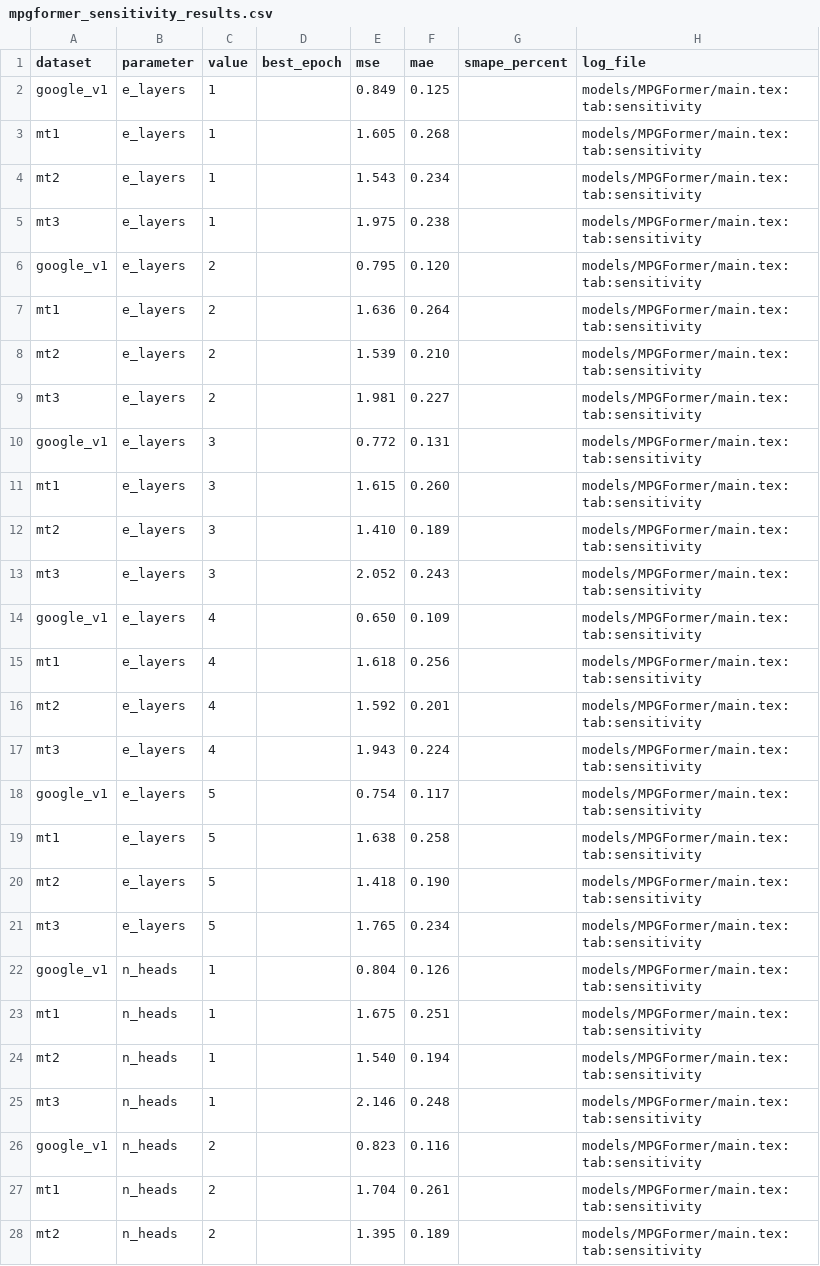
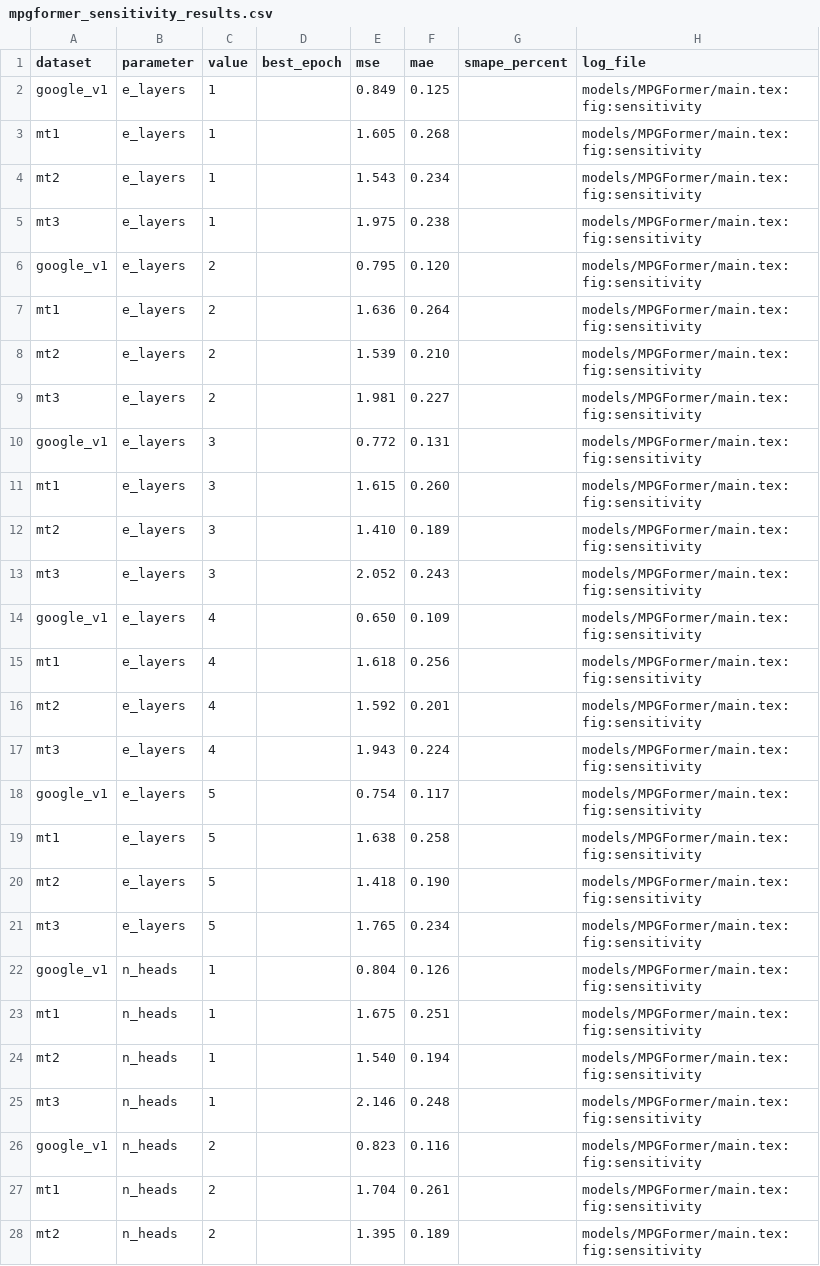
Before and after one commit to zhdkb/MPGFormer, a CSV file: results/mpgformer_sensitivity_results.csv, drawn as a sheet; only a part is shown; the diff covers the shown part only.

```diff
--- a/results/mpgformer_sensitivity_results.csv
+++ b/results/mpgformer_sensitivity_results.csv
@@ -1,28 +1,28 @@
 dataset,parameter,value,best_epoch,mse,mae,smape_percent,log_file
-google_v1,e_layers,1,,0.849,0.125,,models/MPGFormer/main.tex:tab:sensitivity
-mt1,e_layers,1,,1.605,0.268,,models/MPGFormer/main.tex:tab:sensitivity
-mt2,e_layers,1,,1.543,0.234,,models/MPGFormer/main.tex:tab:sensitivity
-mt3,e_layers,1,,1.975,0.238,,models/MPGFormer/main.tex:tab:sensitivity
-google_v1,e_layers,2,,0.795,0.120,,models/MPGFormer/main.tex:tab:sensitivity
-mt1,e_layers,2,,1.636,0.264,,models/MPGFormer/main.tex:tab:sensitivity
-mt2,e_layers,2,,1.539,0.210,,models/MPGFormer/main.tex:tab:sensitivity
-mt3,e_layers,2,,1.981,0.227,,models/MPGFormer/main.tex:tab:sensitivity
-google_v1,e_layers,3,,0.772,0.131,,models/MPGFormer/main.tex:tab:sensitivity
-mt1,e_layers,3,,1.615,0.260,,models/MPGFormer/main.tex:tab:sensitivity
-mt2,e_layers,3,,1.410,0.189,,models/MPGFormer/main.tex:tab:sensitivity
-mt3,e_layers,3,,2.052,0.243,,models/MPGFormer/main.tex:tab:sensitivity
-google_v1,e_layers,4,,0.650,0.109,,models/MPGFormer/main.tex:tab:sensitivity
-mt1,e_layers,4,,1.618,0.256,,models/MPGFormer/main.tex:tab:sensitivity
-mt2,e_layers,4,,1.592,0.201,,models/MPGFormer/main.tex:tab:sensitivity
-mt3,e_layers,4,,1.943,0.224,,models/MPGFormer/main.tex:tab:sensitivity
-google_v1,e_layers,5,,0.754,0.117,,models/MPGFormer/main.tex:tab:sensitivity
-mt1,e_layers,5,,1.638,0.258,,models/MPGFormer/main.tex:tab:sensitivity
-mt2,e_layers,5,,1.418,0.190,,models/MPGFormer/main.tex:tab:sensitivity
-mt3,e_layers,5,,1.765,0.234,,models/MPGFormer/main.tex:tab:sensitivity
-google_v1,n_heads,1,,0.804,0.126,,models/MPGFormer/main.tex:tab:sensitivity
-mt1,n_heads,1,,1.675,0.251,,models/MPGFormer/main.tex:tab:sensitivity
-mt2,n_heads,1,,1.540,0.194,,models/MPGFormer/main.tex:tab:sensitivity
-mt3,n_heads,1,,2.146,0.248,,models/MPGFormer/main.tex:tab:sensitivity
-google_v1,n_heads,2,,0.823,0.116,,models/MPGFormer/main.tex:tab:sensitivity
-mt1,n_heads,2,,1.704,0.261,,models/MPGFormer/main.tex:tab:sensitivity
-mt2,n_heads,2,,1.395,0.189,,models/MPGFormer/main.tex:tab:sensitivity
+google_v1,e_layers,1,,0.849,0.125,,models/MPGFormer/main.tex:fig:sensitivity
+mt1,e_layers,1,,1.605,0.268,,models/MPGFormer/main.tex:fig:sensitivity
+mt2,e_layers,1,,1.543,0.234,,models/MPGFormer/main.tex:fig:sensitivity
+mt3,e_layers,1,,1.975,0.238,,models/MPGFormer/main.tex:fig:sensitivity
+google_v1,e_layers,2,,0.795,0.120,,models/MPGFormer/main.tex:fig:sensitivity
+mt1,e_layers,2,,1.636,0.264,,models/MPGFormer/main.tex:fig:sensitivity
+mt2,e_layers,2,,1.539,0.210,,models/MPGFormer/main.tex:fig:sensitivity
+mt3,e_layers,2,,1.981,0.227,,models/MPGFormer/main.tex:fig:sensitivity
+google_v1,e_layers,3,,0.772,0.131,,models/MPGFormer/main.tex:fig:sensitivity
+mt1,e_layers,3,,1.615,0.260,,models/MPGFormer/main.tex:fig:sensitivity
+mt2,e_layers,3,,1.410,0.189,,models/MPGFormer/main.tex:fig:sensitivity
+mt3,e_layers,3,,2.052,0.243,,models/MPGFormer/main.tex:fig:sensitivity
+google_v1,e_layers,4,,0.650,0.109,,models/MPGFormer/main.tex:fig:sensitivity
+mt1,e_layers,4,,1.618,0.256,,models/MPGFormer/main.tex:fig:sensitivity
+mt2,e_layers,4,,1.592,0.201,,models/MPGFormer/main.tex:fig:sensitivity
+mt3,e_layers,4,,1.943,0.224,,models/MPGFormer/main.tex:fig:sensitivity
+google_v1,e_layers,5,,0.754,0.117,,models/MPGFormer/main.tex:fig:sensitivity
+mt1,e_layers,5,,1.638,0.258,,models/MPGFormer/main.tex:fig:sensitivity
+mt2,e_layers,5,,1.418,0.190,,models/MPGFormer/main.tex:fig:sensitivity
+mt3,e_layers,5,,1.765,0.234,,models/MPGFormer/main.tex:fig:sensitivity
+google_v1,n_heads,1,,0.804,0.126,,models/MPGFormer/main.tex:fig:sensitivity
+mt1,n_heads,1,,1.675,0.251,,models/MPGFormer/main.tex:fig:sensitivity
+mt2,n_heads,1,,1.540,0.194,,models/MPGFormer/main.tex:fig:sensitivity
+mt3,n_heads,1,,2.146,0.248,,models/MPGFormer/main.tex:fig:sensitivity
+google_v1,n_heads,2,,0.823,0.116,,models/MPGFormer/main.tex:fig:sensitivity
+mt1,n_heads,2,,1.704,0.261,,models/MPGFormer/main.tex:fig:sensitivity
+mt2,n_heads,2,,1.395,0.189,,models/MPGFormer/main.tex:fig:sensitivity
```
Also changed, not shown: 57 edited cells elsewhere in this file, results/mpgformer_interpretability_selected.csv, 6 other files.
